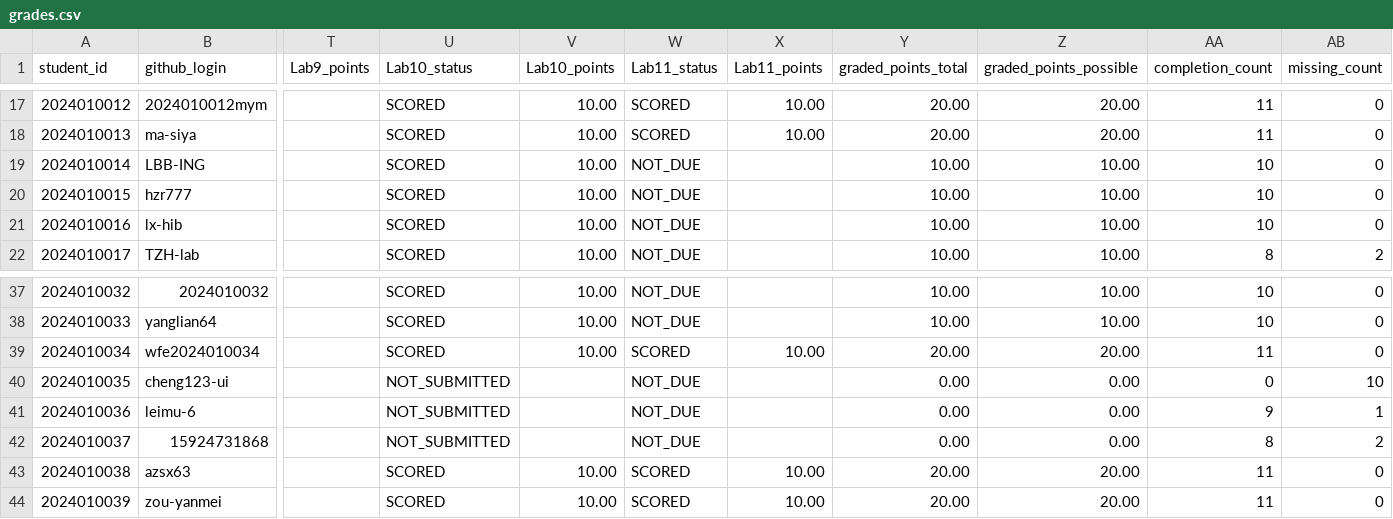
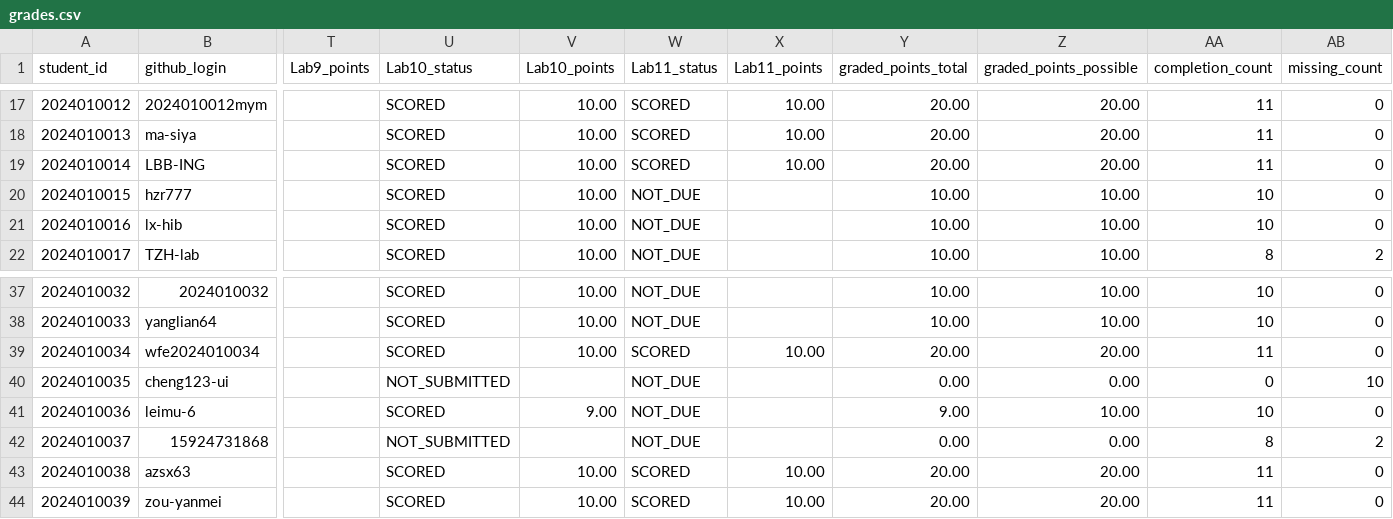
Before and after one commit to LiuXiYing/LogCollectionAndAnalysis, a CSV file: reports/grades.csv, drawn as a sheet; only a part is shown, gaps mark what is left out; the diff names each change by its address in the sheet, - before the commit and + after, or states it on an @@ line.

```diff
--- a/reports/grades.csv
+++ b/reports/grades.csv
-W19 (Lab11_status): NOT_DUE
+W19 (Lab11_status): SCORED
-X19 (Lab11_points): (empty)
+X19 (Lab11_points): 10.00
-Y19 (graded_points_total): 10.00
+Y19 (graded_points_total): 20.00
-Z19 (graded_points_possible): 10.00
+Z19 (graded_points_possible): 20.00
-AA19 (completion_count): 10
+AA19 (completion_count): 11
-U41 (Lab10_status): NOT_SUBMITTED
+U41 (Lab10_status): SCORED
-V41 (Lab10_points): (empty)
+V41 (Lab10_points): 9.00
-Y41 (graded_points_total): 0.00
+Y41 (graded_points_total): 9.00
-Z41 (graded_points_possible): 0.00
+Z41 (graded_points_possible): 10.00
-AA41 (completion_count): 9
+AA41 (completion_count): 10
-AB41 (missing_count): 1
+AB41 (missing_count): 0
```
